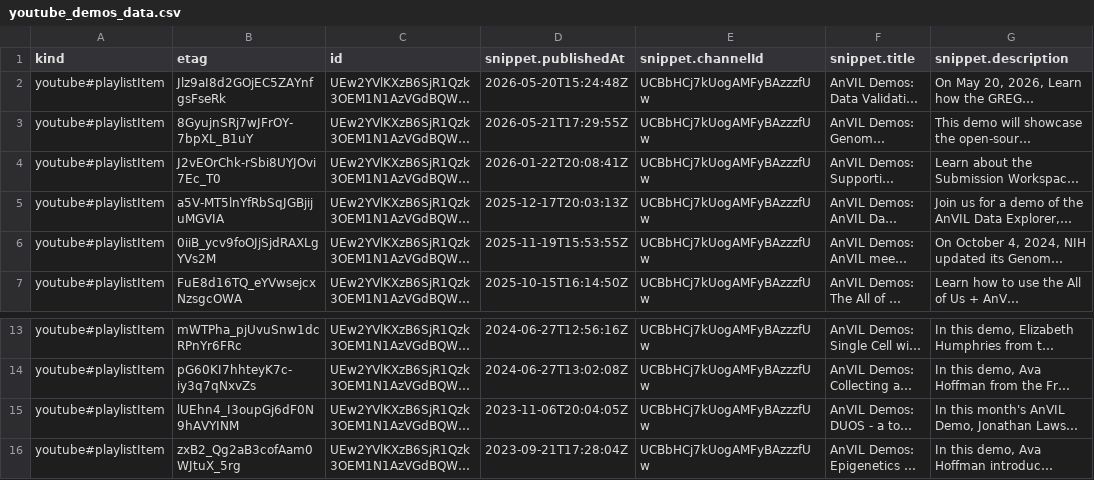
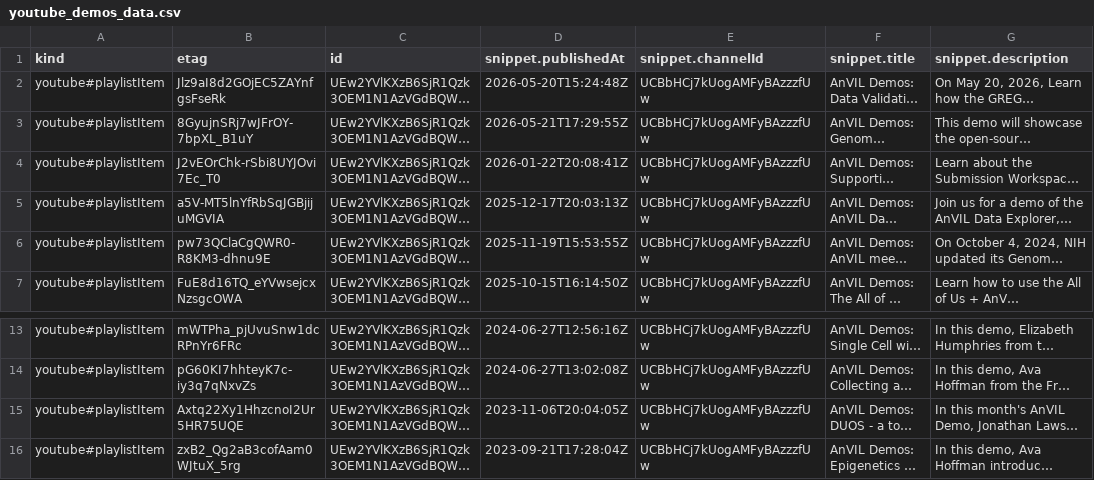
Before and after one commit to fhdsl/AnVIL_Collection, a CSV file: resources/youtube_demos_data.csv, drawn as a sheet; only a part is shown, gaps mark what is left out; long unchanged cells end in …; the diff names each change by its address in the sheet, - before the commit and + after, or states it on an @@ line.

```diff
--- a/resources/youtube_demos_data.csv
+++ b/resources/youtube_demos_data.csv
-B6 (etag): 0iiB_ycv9foOJjSjdRAXLgYVs2M
+B6 (etag): pw73QClaCgQWR0-R8KM3-dhnu9E
-B15 (etag): lUEhn4_I3oupGj6dF0N9hAVYINM
+B15 (etag): Axtq22Xy1HhzcnoI2Ur5HR75UQE
```
Also changed, not shown: resources/youtube_gdscn_soil_project_data.csv, resources/youtube_shorts_data.csv, 2 other files.
